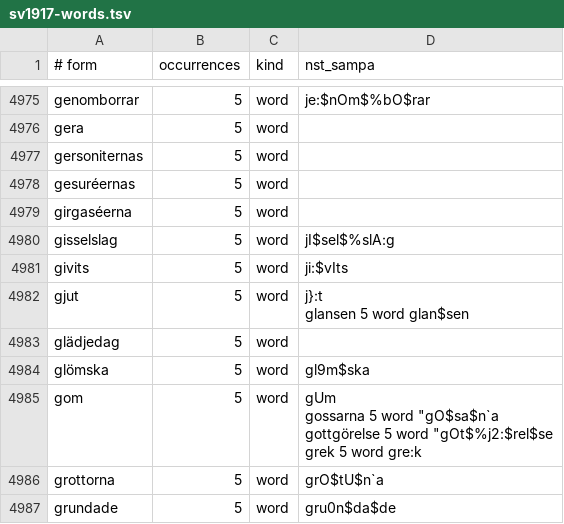
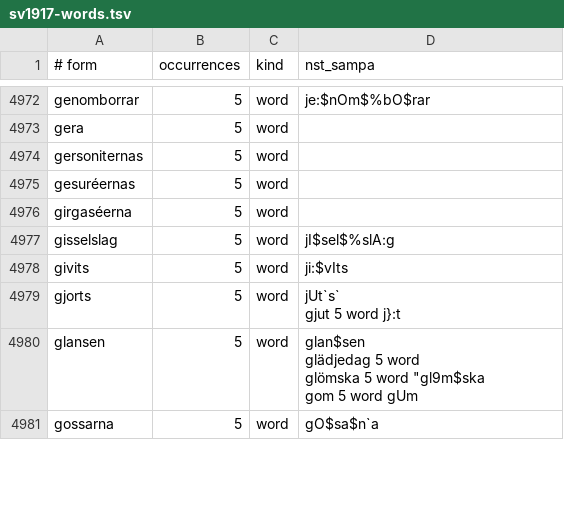
Before and after one commit to jsjoberg/perikop, a TSV file: resources/lexicon/sv1917-words.tsv, drawn as a sheet; only a part is shown, gaps mark what is left out; the diff covers the shown part only.

```diff
--- a/resources/lexicon/sv1917-words.tsv
+++ b/resources/lexicon/sv1917-words.tsv
@@ -8588,11 +8587,8 @@ gisselslag	5	word	""jI$sel$%slA:g
 givits	5	word	""ji:$vIts
-gjut	5	word	"j}:t
-glansen	5	word	"glan$sen
-glädjedag	5	word	
-glömska	5	word	""gl9m$ska
-gom	5	word	"gUm
-gossarna	5	word	""gO$sa$n`a
-gottgörelse	5	word	""gOt$%j2:$rel$se
-grek	5	word	"gre:k
-grottorna	5	word	""grO$tU$n`a
-grundade	5	word	""gru0n$da$de
+gjorts	5	word	"jUt`s`
+gjut	5	word	"j}:t
+glansen	5	word	"glan$sen
+glädjedag	5	word	
+glömska	5	word	""gl9m$ska
+gom	5	word	"gUm
+gossarna	5	word	""gO$sa$n`a
```
Also changed, not shown: 10 added rows, 4 removed rows and 18 edited cells elsewhere in this file, resources/corpus/input/sv1921-apokryfer.tsv, 9 other files.
